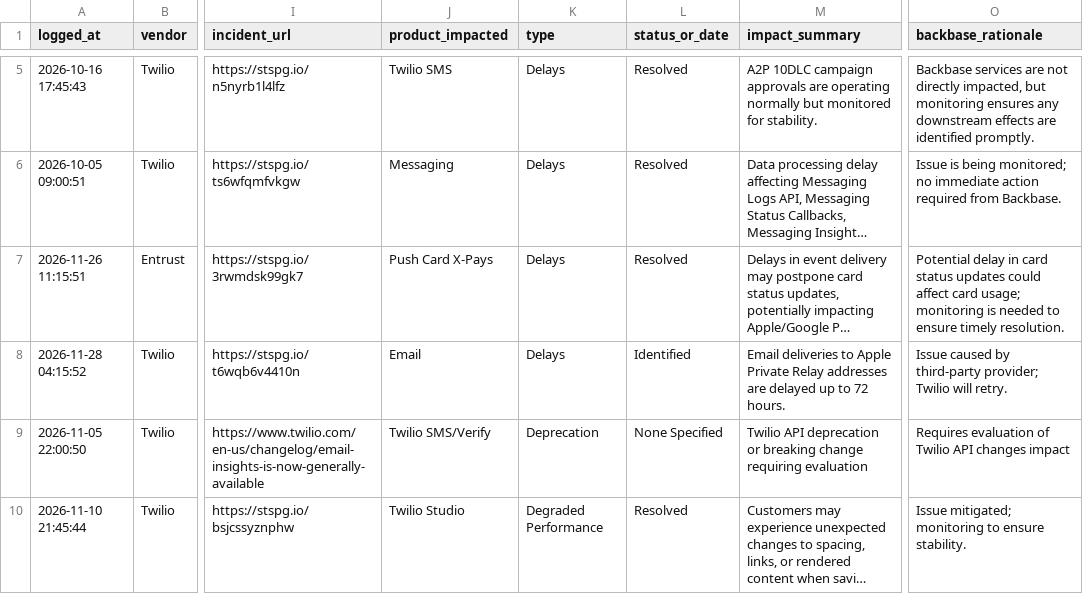
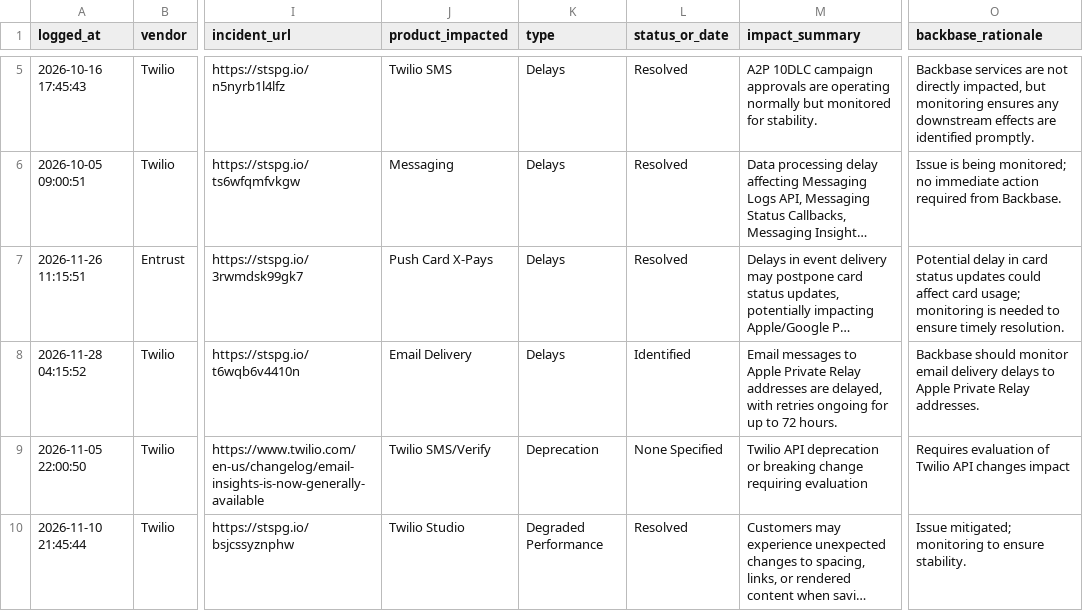
Before and after one commit to abhishek883388/ai_watch_marketplace, a CSV file: watch_agent_alerts.csv, drawn as a sheet; only a part is shown, gaps mark what is left out; long unchanged cells end in …; the diff covers the shown part only; the diff names each change by its address in the sheet, - before the commit and + after, or states it on an @@ line.

```diff
--- a/watch_agent_alerts.csv
+++ b/watch_agent_alerts.csv
-J8 (product_impacted): Email
+J8 (product_impacted): Email Delivery
-M8 (impact_summary): Email deliveries to Apple Private Relay addresses are delayed up to…
+M8 (impact_summary): Email messages to Apple Private Relay addresses are delayed, with retries ongoing for up to…
-O8 (backbase_rationale): Issue caused by third-party provider; Twilio will retry.
+O8 (backbase_rationale): Backbase should monitor email delivery delays to Apple Private Relay addresses.
```
Also changed, not shown: 9 edited cells elsewhere in this file, zendesk_watch_agent_alerts.csv.
